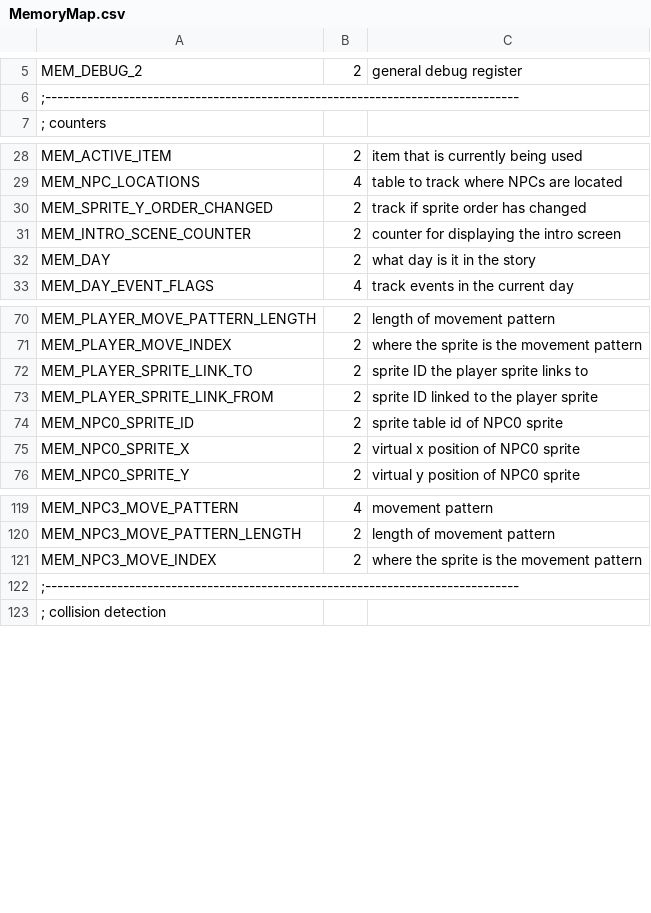
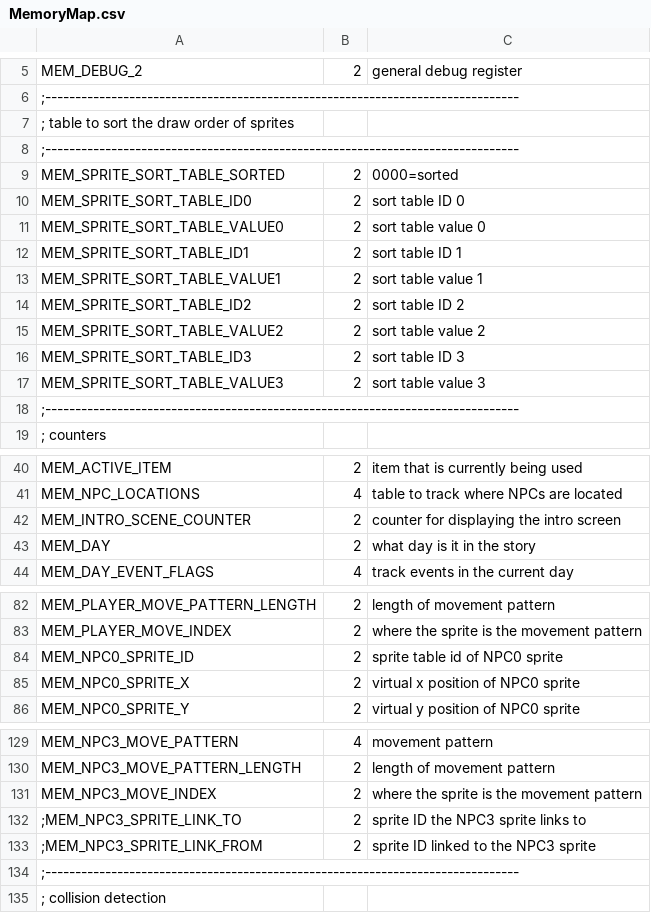
Before and after one commit to huguesjohnson/RetailClerk89, a CSV file: src/MemoryMap.csv, drawn as a sheet; only a part is shown, gaps mark what is left out; removed rows and columns are numbered as before the commit, all else as after; the diff names each change by its address in the sheet, - before the commit and + after, or states it on an @@ line.

Commit message:
Bug fixes, including finally getting sprite sorting right.

```diff
--- a/src/MemoryMap.csv
+++ b/src/MemoryMap.csv
+row 7: ; table to sort the draw order of sprites
+row 8: ;-------------------------------------------------------------------------------
+row 9: MEM_SPRITE_SORT_TABLE_SORTED | 2 | 0000=sorted
+row 10: MEM_SPRITE_SORT_TABLE_ID0 | 2 | sort table ID 0
+row 11: MEM_SPRITE_SORT_TABLE_VALUE0 | 2 | sort table value 0
+row 12: MEM_SPRITE_SORT_TABLE_ID1 | 2 | sort table ID 1
+row 13: MEM_SPRITE_SORT_TABLE_VALUE1 | 2 | sort table value 1
+row 14: MEM_SPRITE_SORT_TABLE_ID2 | 2 | sort table ID 2
+row 15: MEM_SPRITE_SORT_TABLE_VALUE2 | 2 | sort table value 2
+row 16: MEM_SPRITE_SORT_TABLE_ID3 | 2 | sort table ID 3
+row 17: MEM_SPRITE_SORT_TABLE_VALUE3 | 2 | sort table value 3
+row 18: ;-------------------------------------------------------------------------------
@@ row 30 moved to row 71: MEM_SPRITE_Y_ORDER_CHANGED @@
-row 72: MEM_PLAYER_SPRITE_LINK_TO | 2 | sprite ID the player sprite links to
-row 73: MEM_PLAYER_SPRITE_LINK_FROM | 2 | sprite ID linked to the player sprite
+row 132: ;MEM_NPC3_SPRITE_LINK_TO | 2 | sprite ID the NPC3 sprite links to
+row 133: ;MEM_NPC3_SPRITE_LINK_FROM | 2 | sprite ID linked to the NPC3 sprite
```
Also changed, not shown: 16 other files.
